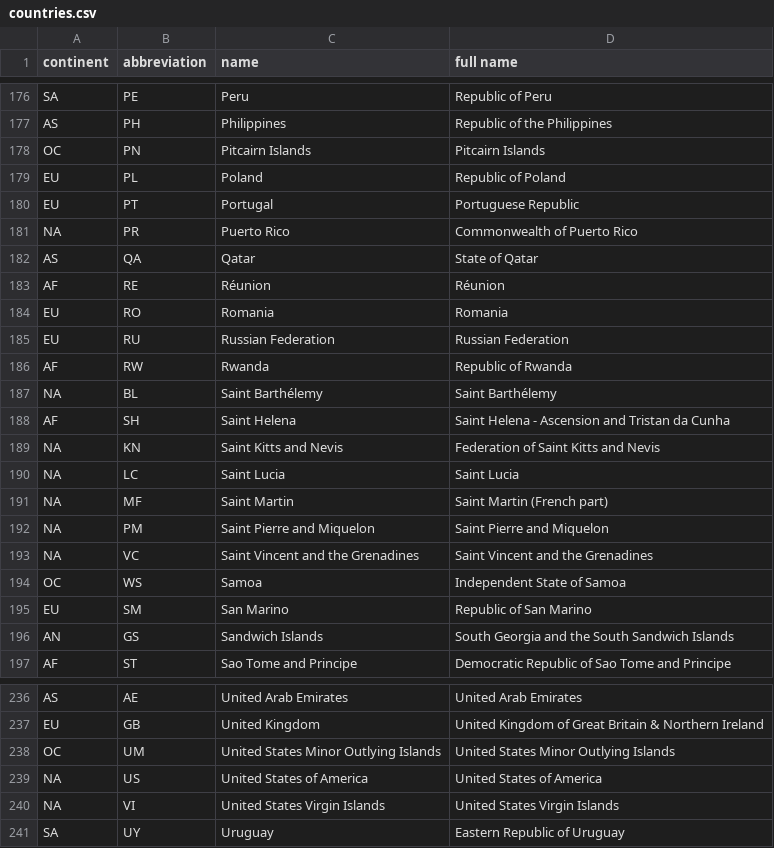
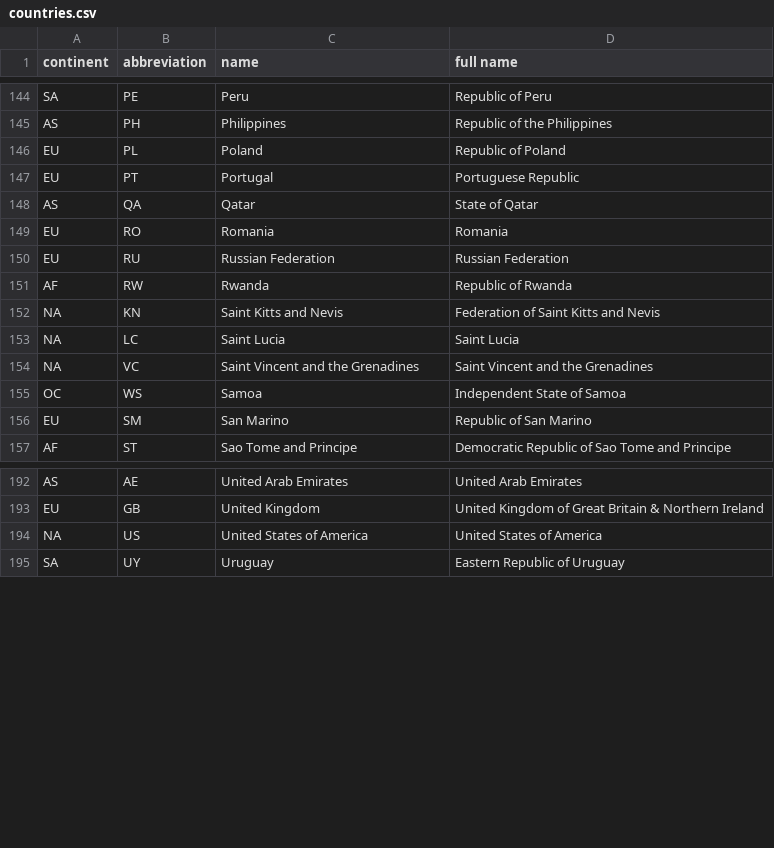
Before and after one commit to bgatelet/flags, a CSV file: Flag-App/Content/countries.csv, drawn as a sheet; only a part is shown, gaps mark what is left out; the diff covers the shown part only; the diff names each change by its address in the sheet, - before the commit and + after, or states it on an @@ line.

```diff
--- a/Flag-App/Content/countries.csv
+++ b/Flag-App/Content/countries.csv
-row 178: OC | PN | Pitcairn Islands | Pitcairn Islands
-row 181: NA | PR | Puerto Rico | Commonwealth of Puerto Rico
-row 183: AF | RE | Réunion | Réunion
-row 187: NA | BL | Saint Barthélemy | Saint Barthélemy
-row 188: AF | SH | Saint Helena | Saint Helena - Ascension and Tristan da Cunha
-row 191: NA | MF | Saint Martin | Saint Martin (French part)
-row 192: NA | PM | Saint Pierre and Miquelon | Saint Pierre and Miquelon
-row 196: AN | GS | Sandwich Islands | South Georgia and the South Sandwich Islands
-row 238: OC | UM | United States Minor Outlying Islands | United States Minor Outlying Islands
-row 240: NA | VI | United States Virgin Islands | United States Virgin Islands
```
Also changed, not shown: 38 removed rows and 5 edited cells elsewhere in this file, 9 other files.
